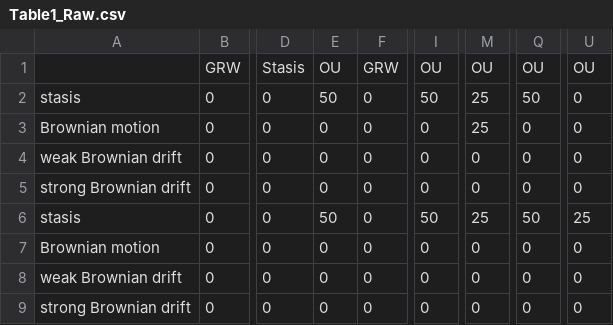
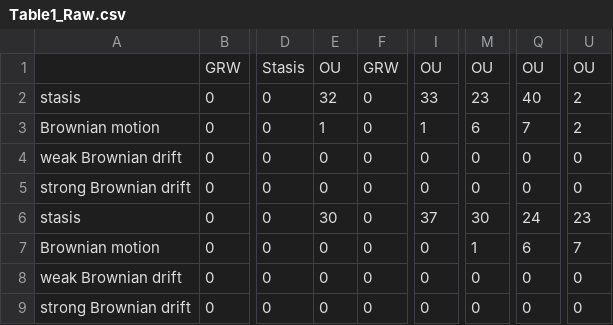
Before and after one commit to MindTheGap-ERC/CarbonateStratPalEvo, a CSV file: tables/Table1_Raw.csv, drawn as a sheet; only a part is shown, gaps mark what is left out; the diff names each change by its address in the sheet, - before the commit and + after, or states it on an @@ line.

```diff
--- a/tables/Table1_Raw.csv
+++ b/tables/Table1_Raw.csv
-E2: 50
+E2: 32
-I2: 50
+I2: 33
-M2: 25
+M2: 23
-Q2: 50
+Q2: 40
-U2:U3: 0
+U2:U3: 2
-E3: 0
+E3: 1
-I3: 0
+I3: 1
-M3: 25
+M3: 6
-Q3: 0
+Q3: 7
-E6: 50
+E6: 30
-I6: 50
+I6: 37
-M6: 25
+M6: 30
-Q6: 50
+Q6: 24
-U6: 25
+U6: 23
-M7: 0
+M7: 1
-Q7: 0
+Q7: 6
-U7: 0
+U7: 7
```
Also changed, not shown: tables/Supp_Table1_Raw.csv, tables/Table2_Raw.csv.
